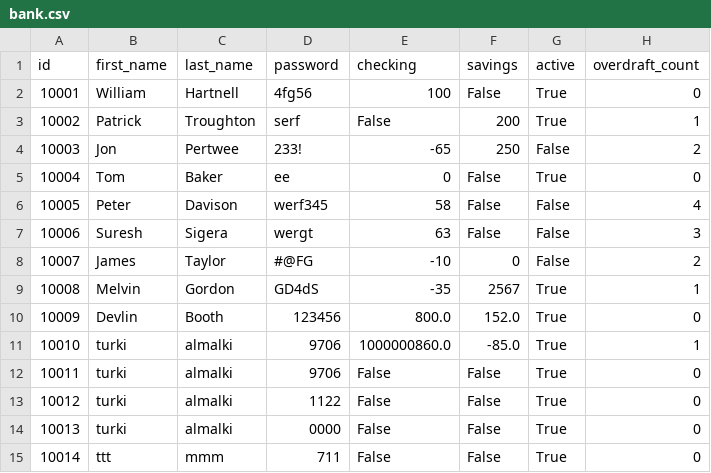
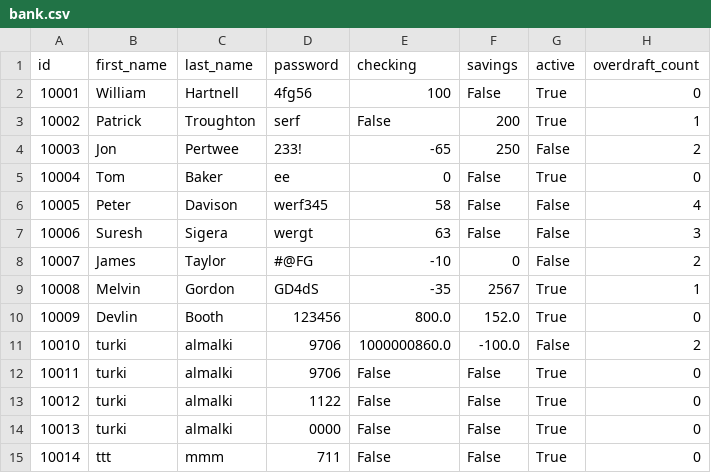
Before and after one commit to iTKEX/Python-Banking-Application, a CSV file: assets/bank.csv, drawn as a sheet.

```diff
--- a/assets/bank.csv
+++ b/assets/bank.csv
@@ -10,3 +10,3 @@ id,first_name,last_name,password,checking,savings,active,overdraft_count
 10009,Devlin,Booth,123456,800.0,152.0,True,0
-10010,turki,almalki,9706,1000000860.0,-85.0,True,1
+10010,turki,almalki,9706,1000000860.0,-100.0,False,2
 10011,turki,almalki,9706,False,False,True,0
```
Also changed, not shown: assets/history.csv, 1 other file.
